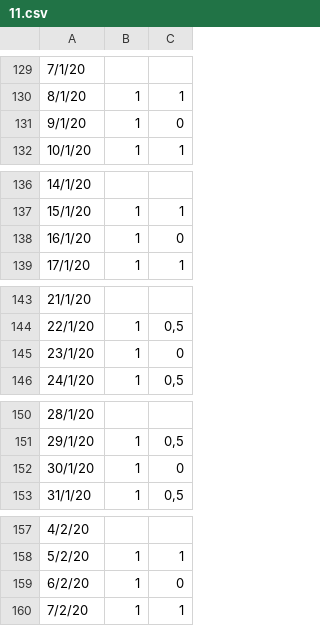
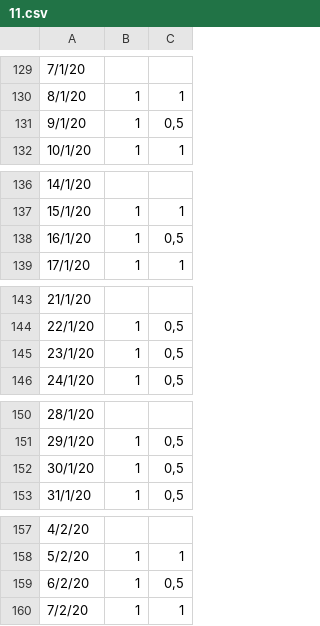
Before and after one commit to BenjaminBettan/gestionRh, a CSV file: src/main/resources/dates/11.csv, drawn as a sheet; only a part is shown, gaps mark what is left out.

```diff
--- a/src/main/resources/dates/11.csv
+++ b/src/main/resources/dates/11.csv
@@ -130,3 +130,3 @@
 8/1/20,1,1
-9/1/20,1,0
+9/1/20,1,"0,5"
 10/1/20,1,1
@@ -137,3 +137,3 @@
 15/1/20,1,1
-16/1/20,1,0
+16/1/20,1,"0,5"
 17/1/20,1,1
@@ -144,3 +144,3 @@
 22/1/20,1,"0,5"
-23/1/20,1,0
+23/1/20,1,"0,5"
 24/1/20,1,"0,5"
@@ -151,3 +151,3 @@
 29/1/20,1,"0,5"
-30/1/20,1,0
+30/1/20,1,"0,5"
 31/1/20,1,"0,5"
@@ -158,3 +158,3 @@
 5/2/20,1,1
-6/2/20,1,0
+6/2/20,1,"0,5"
 7/2/20,1,1
```
Also changed, not shown: 1 other file.
